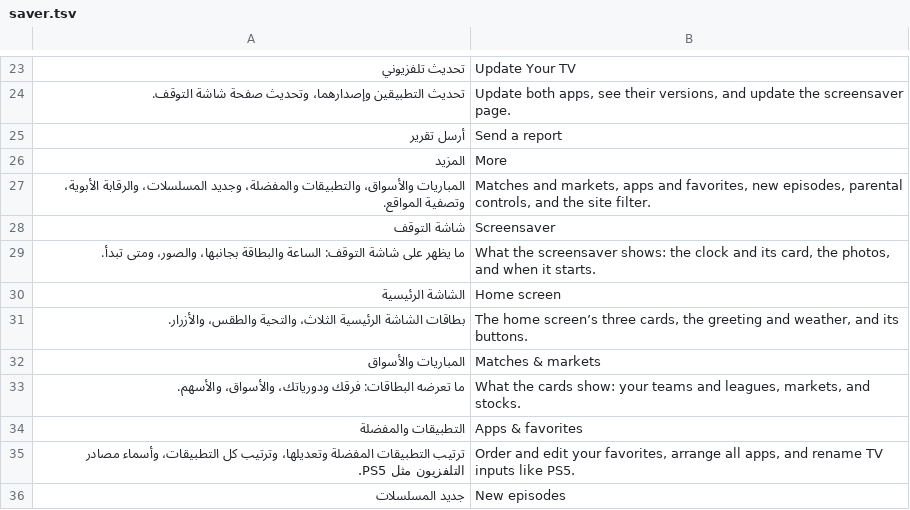
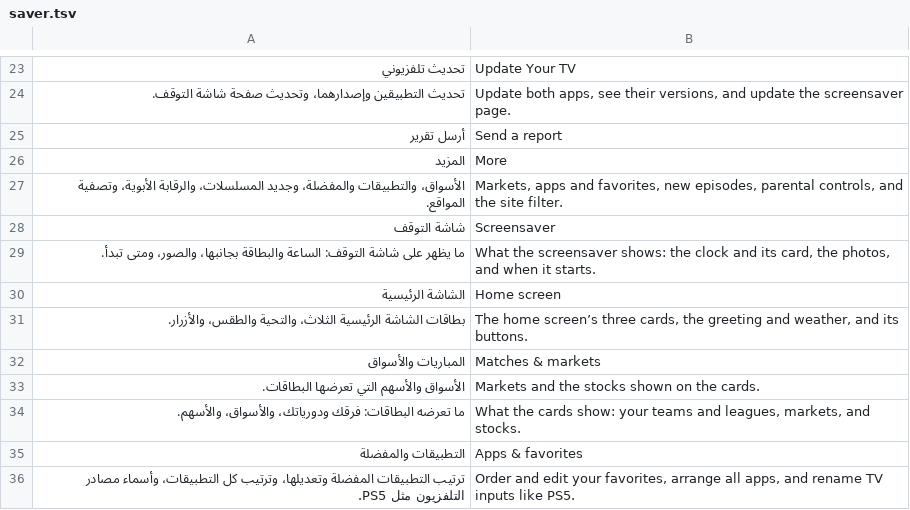
Before and after one commit to shihab-aai/UrTV, a TSV file: i18n/en/saver.tsv, drawn as a sheet; only a part is shown, gaps mark what is left out; the shorter side is filled out with more unchanged rows.

Commit message:
Add looping halls cards and remove football surfaces

```diff
--- a/i18n/en/saver.tsv
+++ b/i18n/en/saver.tsv
@@ -26,3 +26,3 @@
 المزيد	More
-المباريات والأسواق، والتطبيقات والمفضلة، وجديد المسلسلات، والرقابة الأبوية، وتصفية المواقع.	Matches and markets, apps and favorites, new episodes, parental controls, and the site filter.
+الأسواق، والتطبيقات والمفضلة، وجديد المسلسلات، والرقابة الأبوية، وتصفية المواقع.	Markets, apps and favorites, new episodes, parental controls, and the site filter.
 شاشة التوقف	Screensaver
@@ -32,2 +32,3 @@
 المباريات والأسواق	Matches & markets
+الأسواق والأسهم التي تعرضها البطاقات.	Markets and the stocks shown on the cards.
 ما تعرضه البطاقات: فرقك ودورياتك، والأسواق، والأسهم.	What the cards show: your teams and leagues, markets, and stocks.
```
Also changed, not shown: i18n/en/page.tsv, 40 other files.
